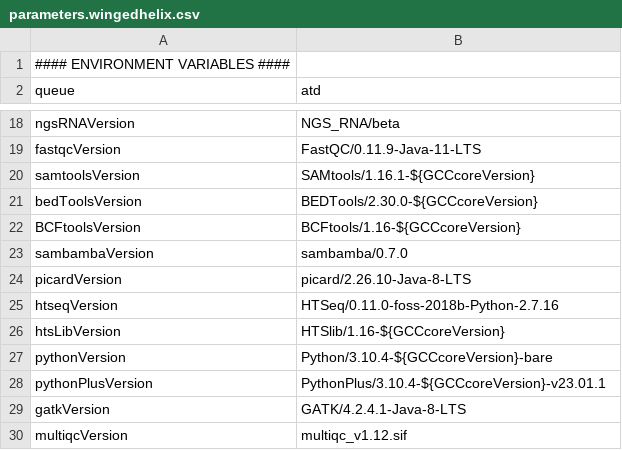
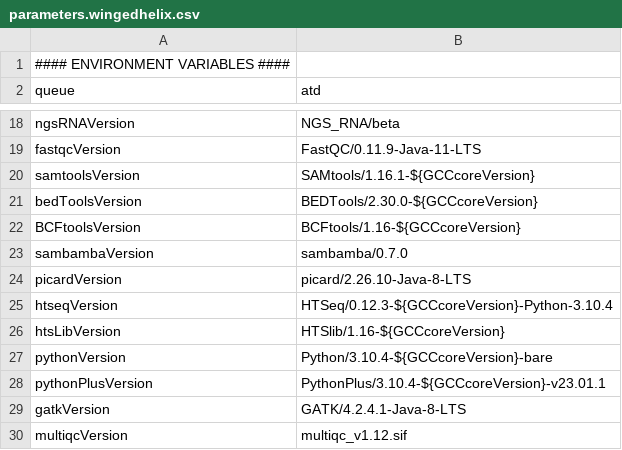
Before and after one commit to molgenis/NGS_RNA, a CSV file: parameters.wingedhelix.csv, drawn as a sheet; only a part is shown, gaps mark what is left out.

Commit message:
version stuff rna pipeline

```diff
--- a/parameters.wingedhelix.csv
+++ b/parameters.wingedhelix.csv
@@ -24,3 +24,3 @@ sambambaVersion,sambamba/0.7.0
 picardVersion,picard/2.26.10-Java-8-LTS
-htseqVersion,HTSeq/0.11.0-foss-2018b-Python-2.7.16
+htseqVersion,HTSeq/0.12.3-${GCCcoreVersion}-Python-3.10.4
 htsLibVersion,HTSlib/1.16-${GCCcoreVersion}
```
